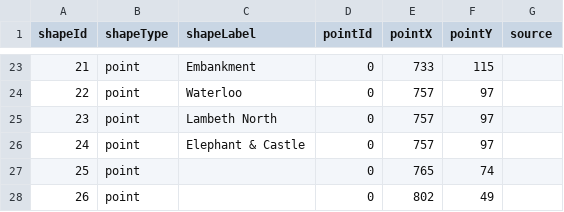
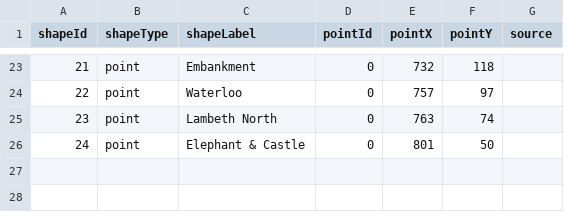
Before and after one commit to andy1coupe/IronAndy, a CSV file: Week 6/shapes.csv, drawn as a sheet; only a part is shown, gaps mark what is left out; the diff covers the shown part only.

```diff
--- a/Week 6/shapes.csv
+++ b/Week 6/shapes.csv
@@ -23,6 +23,4 @@ shapeId,shapeType,shapeLabel,pointId,pointX,pointY,source
-21,point,Embankment,0,733,115,
+21,point,Embankment,0,732,118,
 22,point,Waterloo,0,757,97,
-23,point,Lambeth North,0,757,97,
-24,point,Elephant & Castle,0,757,97,
-25,point,,0,765,74,
-26,point,,0,802,49,
+23,point,Lambeth North,0,763,74,
+24,point,Elephant & Castle,0,801,50,
```
Also changed, not shown: 1 added row, 1 removed row and 30 edited cells elsewhere in this file, 5 other files.
